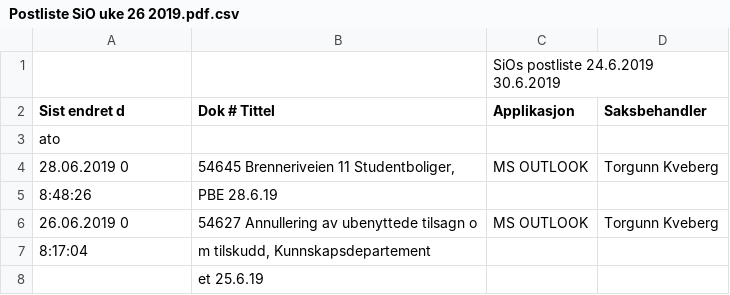
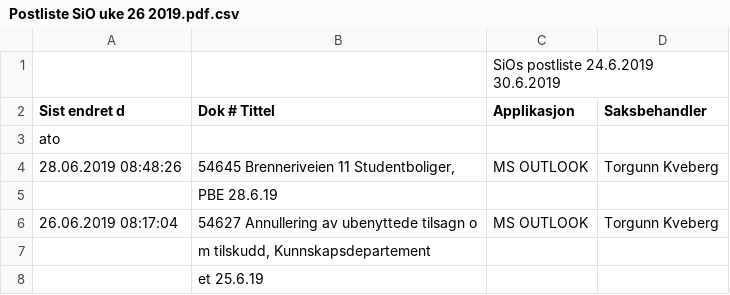
Before and after one commit to petterreinholdtsen/postliste-sioa-qa, a CSV file: postjournal-sioa/2019/Postliste SiO uke 26 2019.pdf.csv, drawn as a sheet.

Commit message:
Fix typo in CSV extraction.

```diff
--- a/postjournal-sioa/2019/Postliste SiO uke 26 2019.pdf.csv
+++ b/postjournal-sioa/2019/Postliste SiO uke 26 2019.pdf.csv
@@ -3,6 +3,6 @@ Sist endret d,Dok # Tittel,Applikasjon,Saksbehandler
 ato,,,
-28.06.2019 0,"54645 Brenneriveien 11 Studentboliger,",MS OUTLOOK,Torgunn Kveberg
-8:48:26,PBE 28.6.19,,
-26.06.2019 0,54627 Annullering av ubenyttede tilsagn o,MS OUTLOOK,Torgunn Kveberg
-8:17:04,"m tilskudd, Kunnskapsdepartement",,
+28.06.2019 08:48:26,"54645 Brenneriveien 11 Studentboliger,",MS OUTLOOK,Torgunn Kveberg
+,PBE 28.6.19,,
+26.06.2019 08:17:04,54627 Annullering av ubenyttede tilsagn o,MS OUTLOOK,Torgunn Kveberg
+,"m tilskudd, Kunnskapsdepartement",,
 ,et 25.6.19,,
```
